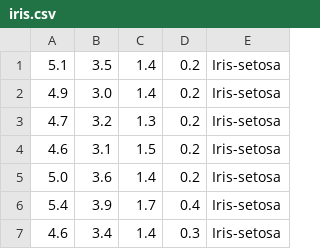
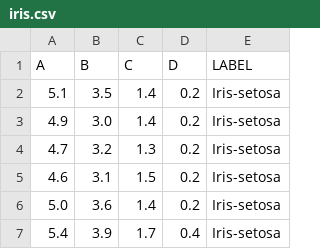
Before and after one commit to franconoronha/treinamento-h2ia, a CSV file: iris.csv, drawn as a sheet; only a part is shown; the shorter side is filled out with more unchanged rows.

Commit message:
Update iris.csv

```diff
--- a/iris.csv
+++ b/iris.csv
@@ -1 +1,2 @@
+A,B,C,D,LABEL
 5.1,3.5,1.4,0.2,Iris-setosa
```
